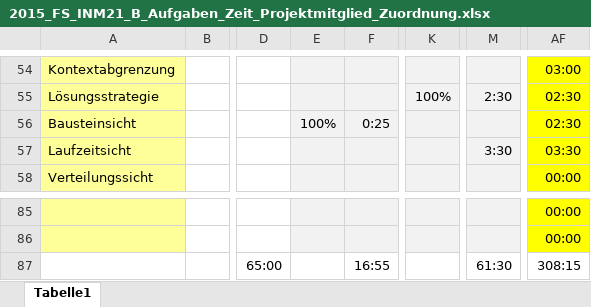
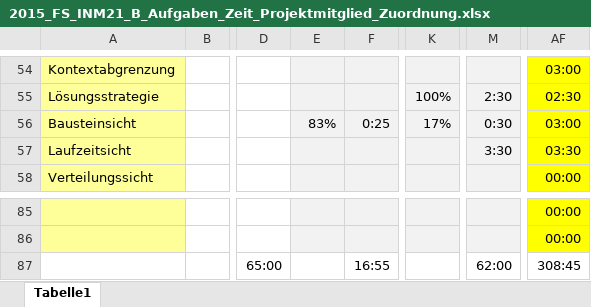
Before and after one commit to lucakuendig/INM21_Group_B, an Excel workbook: 01_Planung/01_Dokumente/2015_FS_INM21_B_Aufgaben_Zeit_Projektmitglied_Zuordnung.xlsx, sheet Tabelle1, drawn as a sheet; only a part is shown, gaps mark what is left out; values as stored, in another font and other column widths than the file's, no borders; the diff names each change by its address in the sheet, - before the commit and + after, or states it on an @@ line.

```diff
--- a/01_Planung/01_Dokumente/2015_FS_INM21_B_Aufgaben_Zeit_Projektmitglied_Zuordnung.xlsx (sheet Tabelle1)
+++ b/01_Planung/01_Dokumente/2015_FS_INM21_B_Aufgaben_Zeit_Projektmitglied_Zuordnung.xlsx (sheet Tabelle1)
-E56: 100%
+E56: 83%
-K56: (empty)
+K56: 17%
-M56: (empty)
+M56: 0:30
-AF56: 02:30
+AF56: 03:00
-M87: 61:30
+M87: 62:00
-AF87: 308:15
+AF87: 308:45
```
Also changed, not shown: 1 other file.
